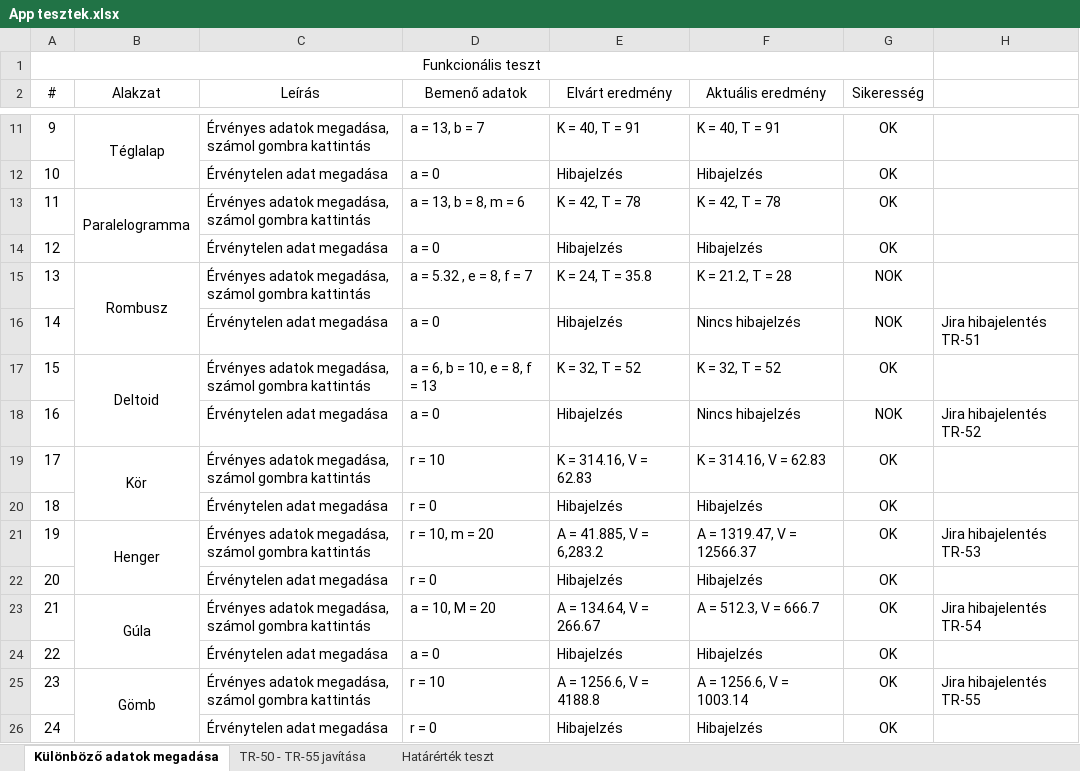
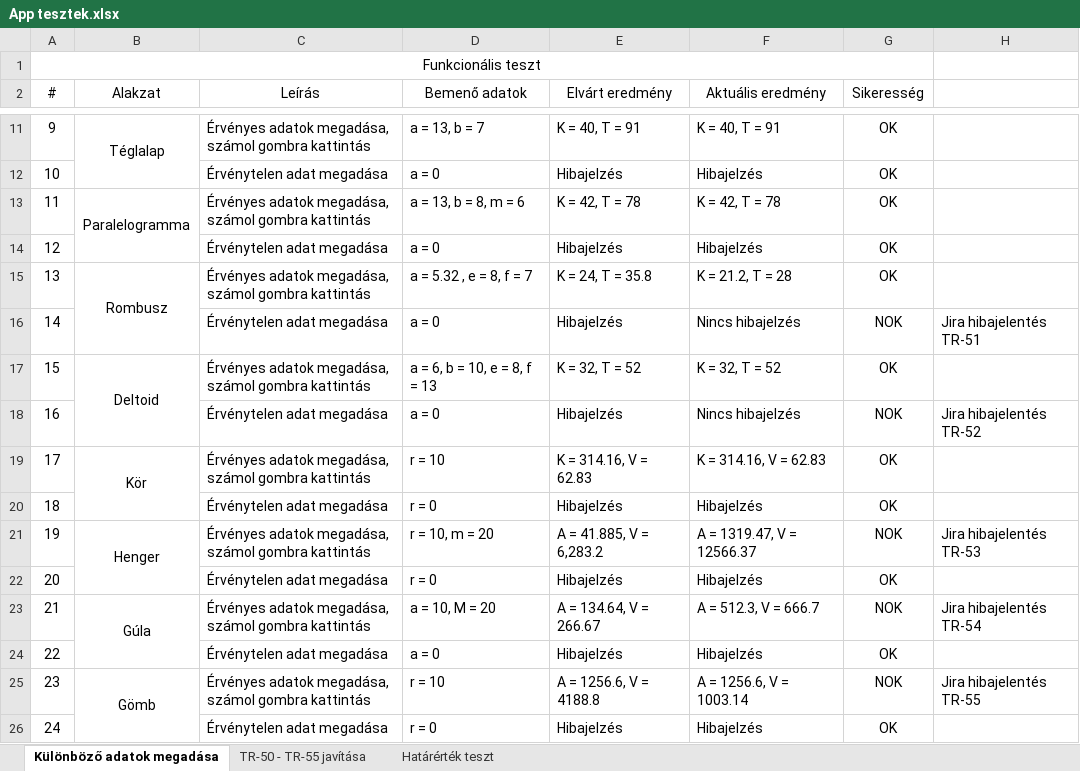
Before and after one commit to baranyidaniel/terfelszinszamito, an Excel workbook: docs/teszt/App tesztek.xlsx, sheet Különböző adatok megadása, drawn as a sheet; only a part is shown, gaps mark what is left out; values as stored, in another font and other column widths than the file's, no borders; the diff names each change by its address in the sheet, - before the commit and + after, or states it on an @@ line.

```diff
--- a/docs/teszt/App tesztek.xlsx (sheet Különböző adatok megadása)
+++ b/docs/teszt/App tesztek.xlsx (sheet Különböző adatok megadása)
-G15 (Sikeresség): NOK
+G15 (Sikeresség): OK
-G21 (Sikeresség): OK
+G21 (Sikeresség): NOK
-G23 (Sikeresség): OK
+G23 (Sikeresség): NOK
-G25 (Sikeresség): OK
+G25 (Sikeresség): NOK
```
Also changed, not shown: sheet TR-50 - TR-55 javítása, 5 other files.
